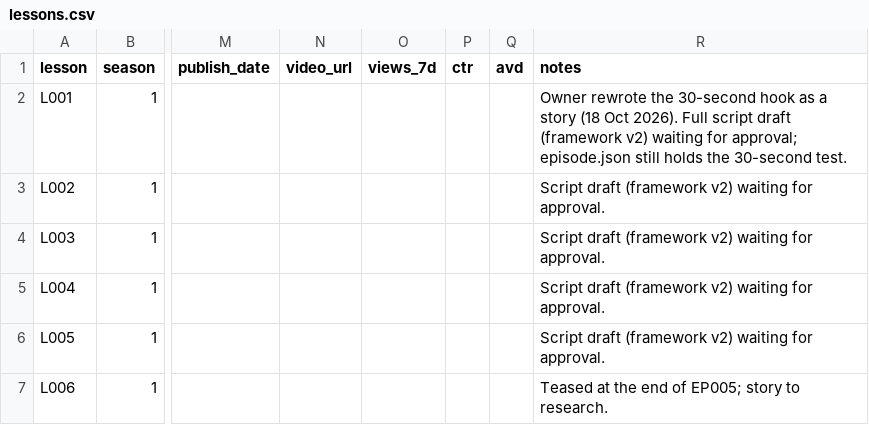
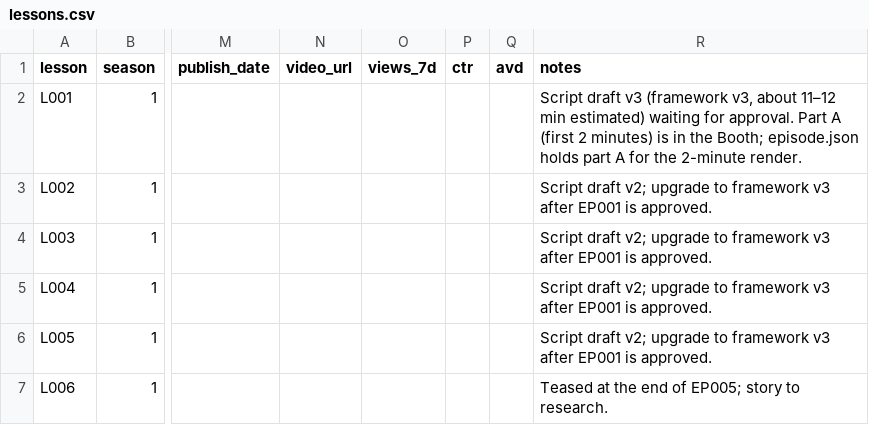
Before and after one commit to Hamad1010/dotnetcore-docs-hello-world, a CSV file: channel/02-lessons/lessons.csv, drawn as a sheet; only a part is shown, gaps mark what is left out; the diff names each change by its address in the sheet, - before the commit and + after, or states it on an @@ line.

```diff
--- a/channel/02-lessons/lessons.csv
+++ b/channel/02-lessons/lessons.csv
-R2 (notes): Owner rewrote the 30-second hook as a story (18 Oct 2026). Full script draft (framework v2) waiting for approval; episode.json still holds the 30-second test.
+R2 (notes): Script draft v3 (framework v3, about 11–12 min estimated) waiting for approval. Part A (first 2 minutes) is in the Booth; episode.json holds part A for the 2-minute render.
-R3:R6 (notes): Script draft (framework v2) waiting for approval.
+R3:R6 (notes): Script draft v2; upgrade to framework v3 after EP001 is approved.
```
Also changed, not shown: 23 other files.
